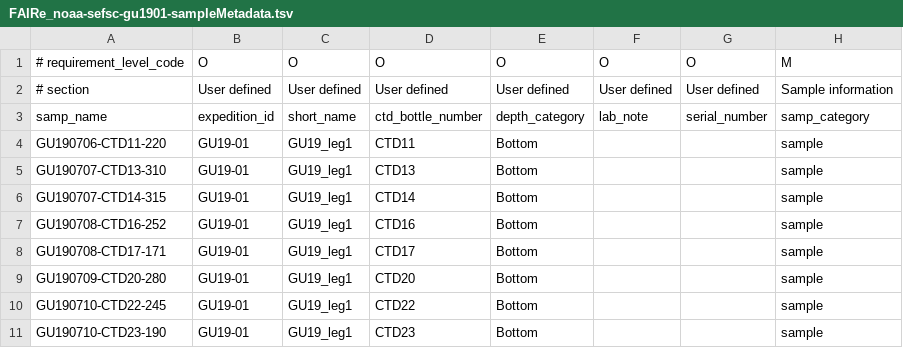
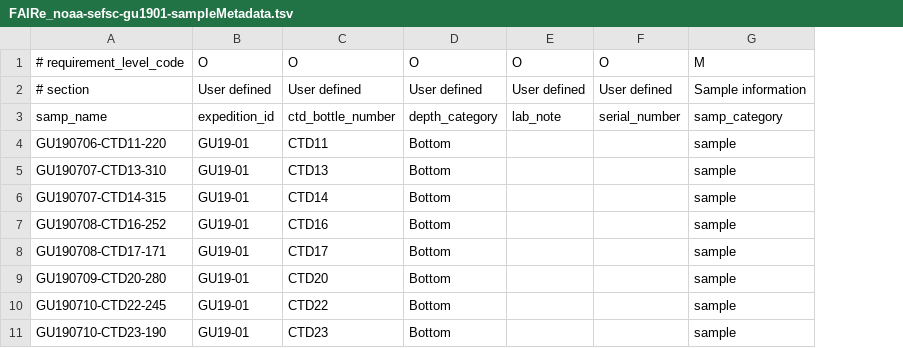
Before and after one commit to aomlomics/edna2obis, a TSV file: raw-v3/FAIRe_NOAA_example_dataset_small/FAIRe_noaa-sefsc-gu1901-sampleMetadata.tsv, drawn as a sheet; only a part is shown; the diff names each change by its address in the sheet, - before the commit and + after, or states it on an @@ line.

Commit message:
Removing short_name field from whale prey example dataset

```diff
--- a/raw-v3/FAIRe_NOAA_example_dataset_small/FAIRe_noaa-sefsc-gu1901-sampleMetadata.tsv
+++ b/raw-v3/FAIRe_NOAA_example_dataset_small/FAIRe_noaa-sefsc-gu1901-sampleMetadata.tsv
-column C, rows 1-11: O | User defined | short_name | GU19_leg1 | GU19_leg1 | GU19_leg1 | GU19_leg1 | GU19_leg1 | GU19_leg1 | GU19_leg1 | GU19_leg1
```
Also changed, not shown: raw-v3/FAIRe_NOAA_example_dataset_small/FAIRe_noaa-sefsc-gu1901-projectMetadata.tsv.
